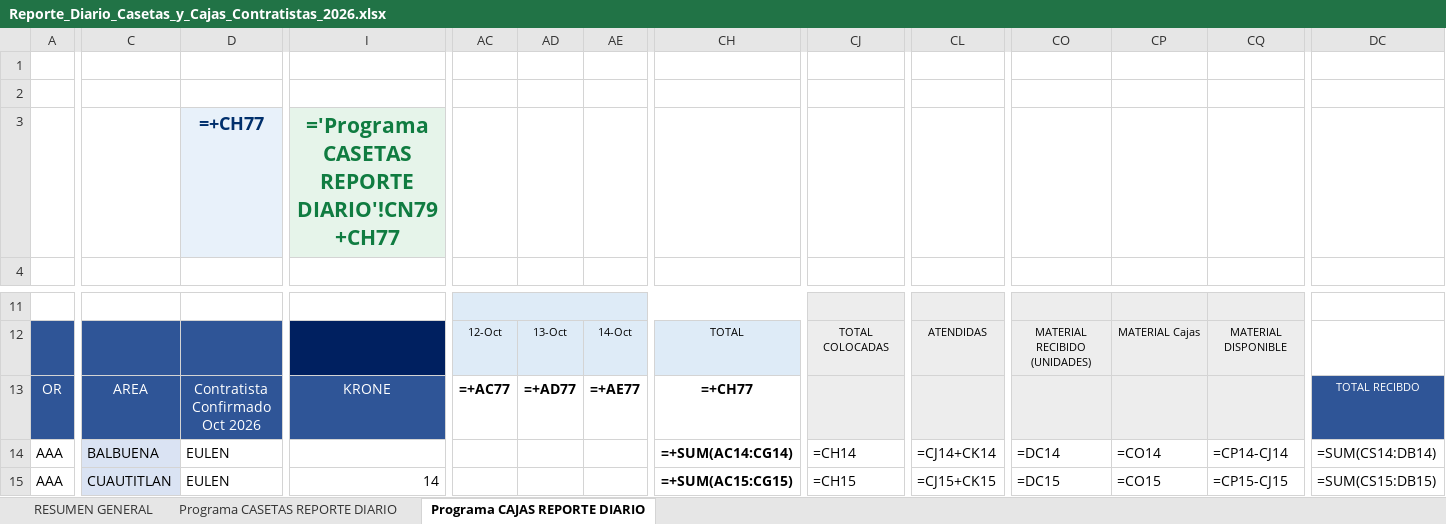
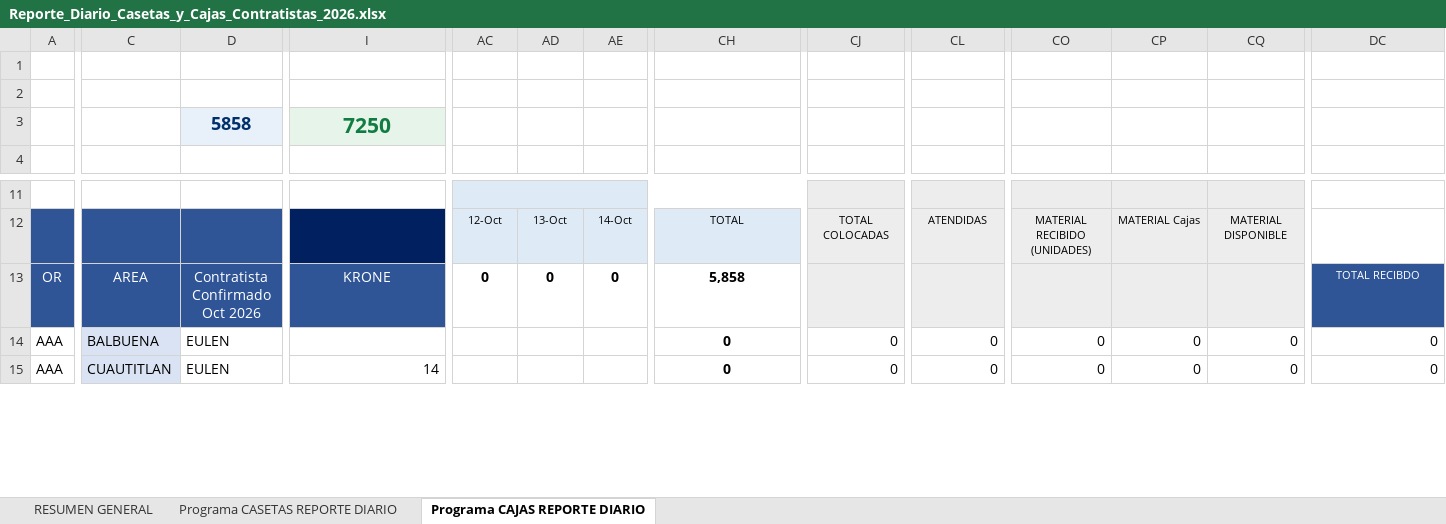
Before and after one commit to pahernandez-sys/dashboard-imagen-telmex, an Excel workbook: data/Reporte_Diario_Casetas_y_Cajas_Contratistas_2026.xlsx, sheet Programa CAJAS REPORTE DIARIO, drawn as a sheet; only a part is shown, gaps mark what is left out; values as stored, in another font and other column widths than the file's, no borders; formulas without a stored value are shown as written; conditional formats not drawn; the diff covers the shown part only; the diff names each change by its address in the sheet, - before the commit and + after, or states it on an @@ line.

```diff
--- a/data/Reporte_Diario_Casetas_y_Cajas_Contratistas_2026.xlsx (sheet Programa CAJAS REPORTE DIARIO)
+++ b/data/Reporte_Diario_Casetas_y_Cajas_Contratistas_2026.xlsx (sheet Programa CAJAS REPORTE DIARIO)
-D3: =+CH77
+D3: 5858
-I3: ='Programa CASETAS REPORTE DIARIO'!CN79+CH77
+I3: 7250
-AC13: =+AC77
+AC13: 0
-AD13: =+AD77
+AD13: 0
-AE13: =+AE77
+AE13: 0
-CH13: =+CH77
+CH13: 5,858
-CH14: =+SUM(AC14:CG14)
+CH14: 0
-CJ14: =CH14
+CJ14: 0
-CL14: =CJ14+CK14
+CL14: 0
-CO14: =DC14
+CO14: 0
-CP14: =CO14
+CP14: 0
-CQ14: =CP14-CJ14
+CQ14: 0
-DC14: =SUM(CS14:DB14)
+DC14: 0
-CH15: =+SUM(AC15:CG15)
+CH15: 0
-CJ15: =CH15
+CJ15: 0
-CL15: =CJ15+CK15
+CL15: 0
-CO15: =DC15
+CO15: 0
-CP15: =CO15
+CP15: 0
-CQ15: =CP15-CJ15
+CQ15: 0
-DC15: =SUM(CS15:DB15)
+DC15: 0
```
Also changed, not shown: 1 added row, 1 removed row and 488 edited cells elsewhere in this sheet, sheet Programa CASETAS REPORTE DIARIO, sheet RESUMEN GENERAL, hidden cells, 1 other file.
